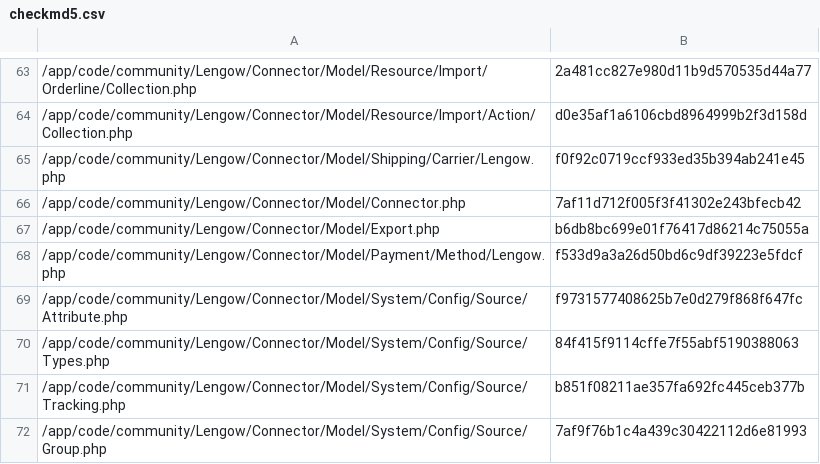
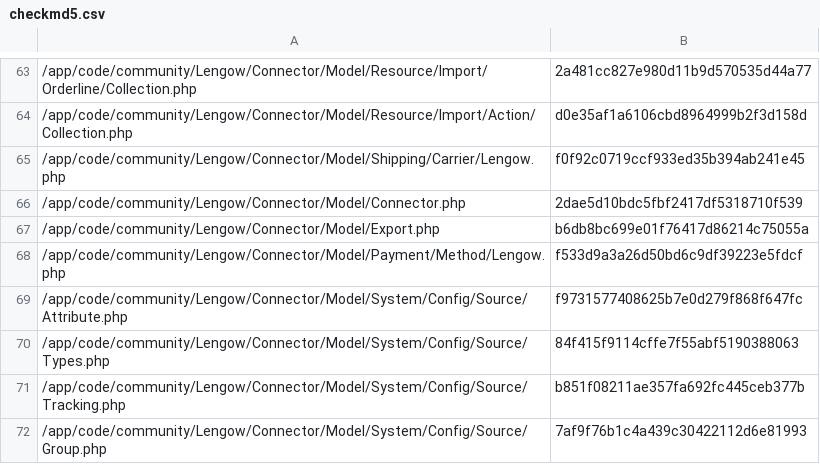
Before and after one commit to lengow/plugin-magento, a CSV file: app/code/community/Lengow/Connector/etc/checkmd5.csv, drawn as a sheet; only a part is shown, gaps mark what is left out.

```diff
--- a/app/code/community/Lengow/Connector/etc/checkmd5.csv
+++ b/app/code/community/Lengow/Connector/etc/checkmd5.csv
@@ -65,3 +65,3 @@
 /app/code/community/Lengow/Connector/Model/Shipping/Carrier/Lengow.php|f0f92c0719ccf933ed35b394ab241e45
-/app/code/community/Lengow/Connector/Model/Connector.php|7af11d712f005f3f41302e243bfecb42
+/app/code/community/Lengow/Connector/Model/Connector.php|2dae5d10bdc5fbf2417df5318710f539
 /app/code/community/Lengow/Connector/Model/Export.php|b6db8bc699e01f76417d86214c75055a
```
Also changed, not shown: 1 other file.
